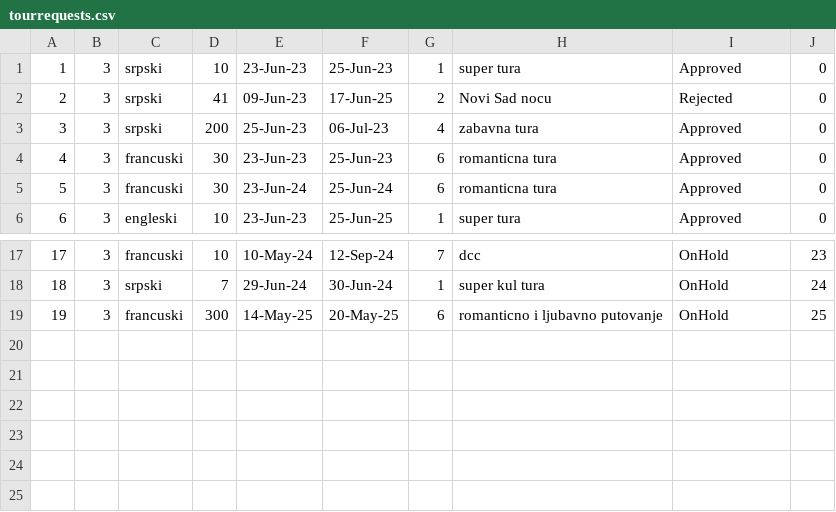
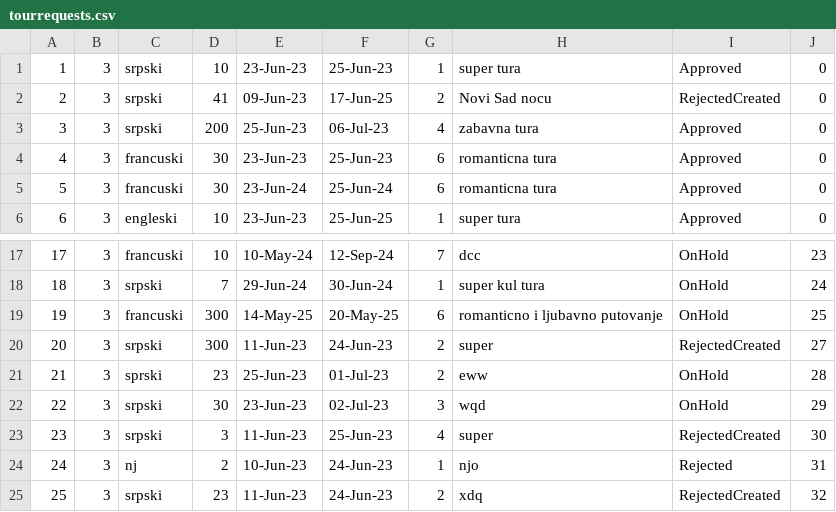
Before and after one commit to HelenaJovic/SIMS-Projekat, a CSV file: InitialProject/InitialProject/Resources/Data/tourrequests.csv, drawn as a sheet; only a part is shown, gaps mark what is left out.

```diff
--- a/InitialProject/InitialProject/Resources/Data/tourrequests.csv
+++ b/InitialProject/InitialProject/Resources/Data/tourrequests.csv
@@ -1,3 +1,3 @@
 1|3|srpski|10|23-Jun-23|25-Jun-23|1|super tura|Approved|0
-2|3|srpski|41|09-Jun-23|17-Jun-25|2|Novi Sad nocu|Rejected|0
+2|3|srpski|41|09-Jun-23|17-Jun-25|2|Novi Sad nocu|RejectedCreated|0
 3|3|srpski|200|25-Jun-23|06-Jul-23|4|zabavna tura|Approved|0
@@ -19 +19,7 @@
 19|3|francuski|300|14-May-25|20-May-25|6|romanticno i ljubavno putovanje|OnHold|25
+20|3|srpski|300|11-Jun-23|24-Jun-23|2|super|RejectedCreated|27
+21|3|sprski|23|25-Jun-23|01-Jul-23|2|eww|OnHold|28
+22|3|srpski|30|23-Jun-23|02-Jul-23|3|wqd|OnHold|29
+23|3|srpski|3|11-Jun-23|25-Jun-23|4|super|RejectedCreated|30
+24|3|nj|2|10-Jun-23|24-Jun-23|1|njo|Rejected|31
+25|3|srpski|23|11-Jun-23|24-Jun-23|2|xdq|RejectedCreated|32
```
Also changed, not shown: InitialProject/InitialProject/Resources/Data/complextourrequests.csv, InitialProject/InitialProject/Resources/Data/images.csv, 18 other files.
